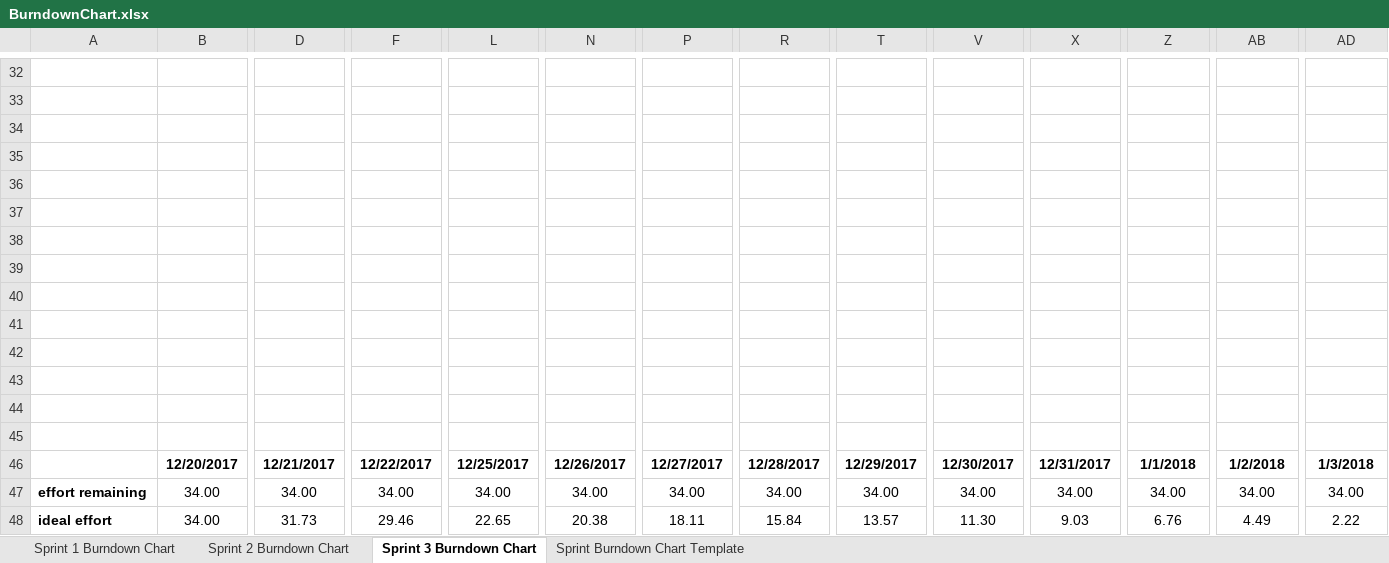
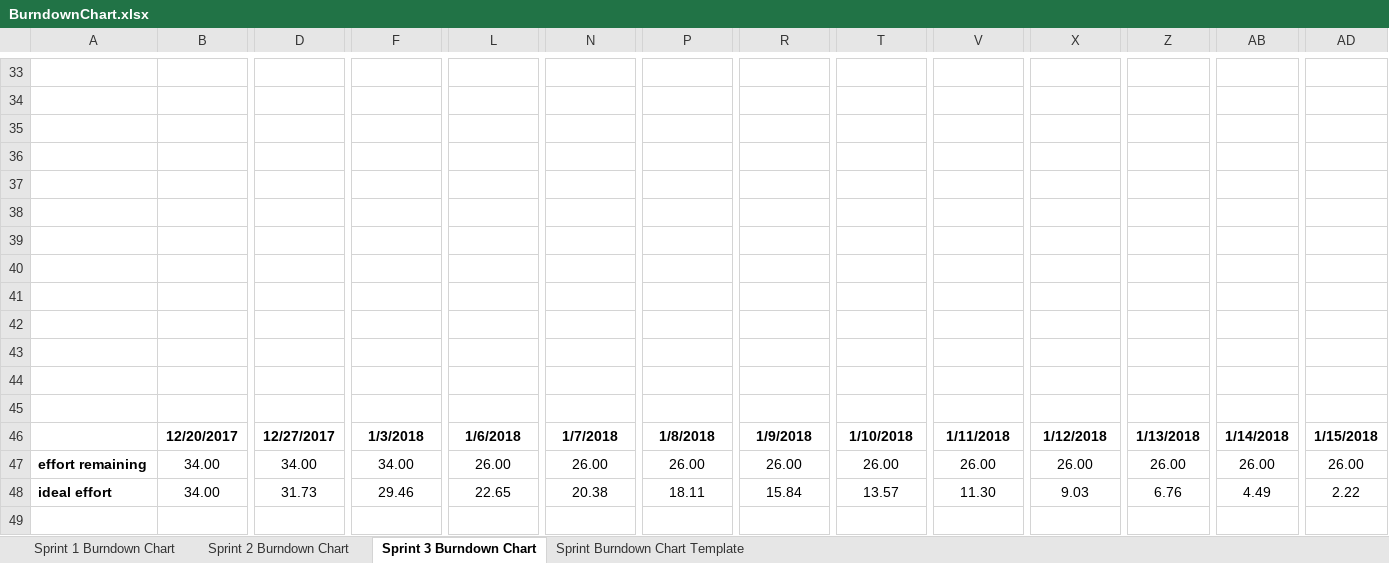
Before and after one commit to Moeby/FlatsharePlanner, an Excel workbook: planning/Charts/BurndownChart.xlsx, sheet Sprint 3 Burndown Chart, drawn as a sheet; only a part is shown, gaps mark what is left out; values as stored, in another font and other column widths than the file's, no borders; charts and pictures not drawn; removed rows and columns are numbered as before the commit, all else as after; rows hold the shown columns only; the diff covers the shown part only; the diff names each change by its address in the sheet, - before the commit and + after, or states it on an @@ line.

Commit message:
burndown chart

```diff
--- a/planning/Charts/BurndownChart.xlsx (sheet Sprint 3 Burndown Chart)
+++ b/planning/Charts/BurndownChart.xlsx (sheet Sprint 3 Burndown Chart)
-row 46: (empty)
+row 46:  | 12/20/2017 | 12/27/2017 | 1/3/2018 | 1/6/2018 | 1/7/2018 | 1/8/2018 | 1/9/2018 | 1/10/2018 | 1/11/2018 | 1/12/2018 | 1/13/2018 | 1/14/2018 | 1/15/2018
+B46:C46 merged
+D46:E46 merged
+F46:G46 merged
+L46:M46 merged
+N46:O46 merged
+P46:Q46 merged
+R46:S46 merged
+T46:U46 merged
+V46:W46 merged
+X46:Y46 merged
+Z46:AA46 merged
+AB46:AC46 merged
+AD46:AE46 merged
-row 46:  | 12/20/2017 | 12/21/2017 | 12/22/2017 | 12/25/2017 | 12/26/2017 | 12/27/2017 | 12/28/2017 | 12/29/2017 | 12/30/2017 | 12/31/2017 | 1/1/2018 | 1/2/2018 | 1/3/2018
-L47: 34.00
+L47: 26.00
-N47: 34.00
+N47: 26.00
-P47: 34.00
+P47: 26.00
-R47: 34.00
+R47: 26.00
-T47: 34.00
+T47: 26.00
-V47: 34.00
+V47: 26.00
-X47: 34.00
+X47: 26.00
-Z47: 34.00
+Z47: 26.00
-AB47: 34.00
+AB47: 26.00
-AD47: 34.00
+AD47: 26.00
```
Also changed, not shown: 2 added rows, 1 removed row, 2 edited cells and merged cells elsewhere in this sheet, charts or pictures.
